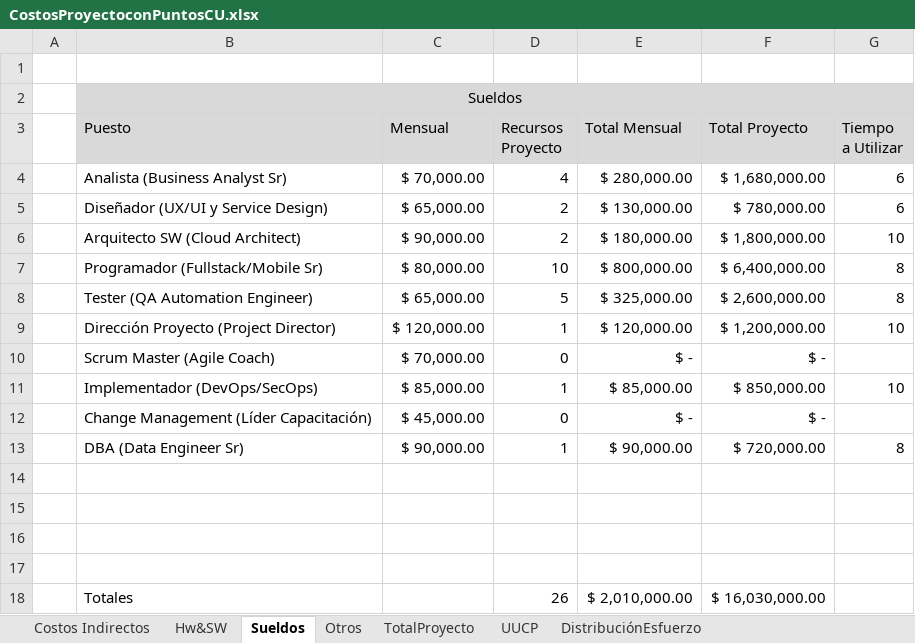
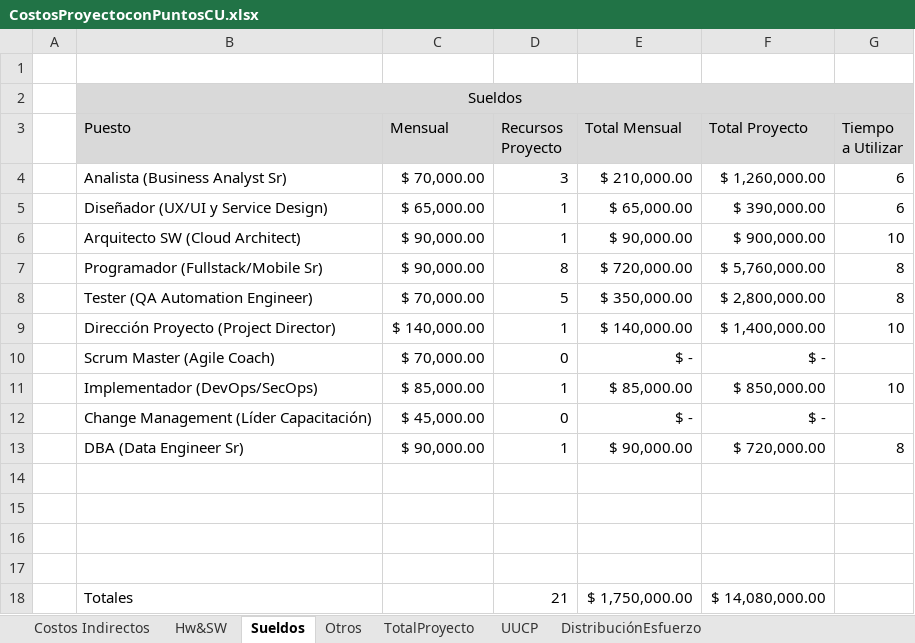
Before and after one commit to G4bito888/Academia-Idiomas-Practica, an Excel workbook: CostosProyectoconPuntosCU.xlsx, sheet Sueldos, drawn as a sheet; values as stored, in another font and other column widths than the file's, no borders; the diff names each change by its address in the sheet, - before the commit and + after, or states it on an @@ line.

Commit message:
CostosProyectoConPuntos
archivo terminado

```diff
--- a/CostosProyectoconPuntosCU.xlsx (sheet Sueldos)
+++ b/CostosProyectoconPuntosCU.xlsx (sheet Sueldos)
-D4 (Recursos Proyecto): 4
+D4 (Recursos Proyecto): 3
-E4 (Total Mensual): $ 280,000.00
+E4 (Total Mensual): $ 210,000.00
-F4 (Total Proyecto): $ 1,680,000.00
+F4 (Total Proyecto): $ 1,260,000.00
-D5:D6 (Recursos Proyecto): 2
+D5:D6 (Recursos Proyecto): 1
-E5 (Total Mensual): $ 130,000.00
+E5 (Total Mensual): $ 65,000.00
-F5 (Total Proyecto): $ 780,000.00
+F5 (Total Proyecto): $ 390,000.00
-E6 (Total Mensual): $ 180,000.00
+E6 (Total Mensual): $ 90,000.00
-F6 (Total Proyecto): $ 1,800,000.00
+F6 (Total Proyecto): $ 900,000.00
-C7 (Mensual): $ 80,000.00
+C7 (Mensual): $ 90,000.00
-D7 (Recursos Proyecto): 10
+D7 (Recursos Proyecto): 8
-E7 (Total Mensual): $ 800,000.00
+E7 (Total Mensual): $ 720,000.00
-F7 (Total Proyecto): $ 6,400,000.00
+F7 (Total Proyecto): $ 5,760,000.00
-C8 (Mensual): $ 65,000.00
+C8 (Mensual): $ 70,000.00
-E8 (Total Mensual): $ 325,000.00
+E8 (Total Mensual): $ 350,000.00
-F8 (Total Proyecto): $ 2,600,000.00
+F8 (Total Proyecto): $ 2,800,000.00
-C9 (Mensual): $ 120,000.00
+C9 (Mensual): $ 140,000.00
-E9 (Total Mensual): $ 120,000.00
+E9 (Total Mensual): $ 140,000.00
-F9 (Total Proyecto): $ 1,200,000.00
+F9 (Total Proyecto): $ 1,400,000.00
-D18 (Recursos Proyecto): 26
+D18 (Recursos Proyecto): 21
-E18 (Total Mensual): $ 2,010,000.00
+E18 (Total Mensual): $ 1,750,000.00
-F18 (Total Proyecto): $ 16,030,000.00
+F18 (Total Proyecto): $ 14,080,000.00
```
Also changed, not shown: sheet DistribuciónEsfuerzo, sheet Costos Indirectos, sheet Hw&SW, sheet UUCP, sheet Otros, sheet TotalProyecto, formulas that keep their value.
